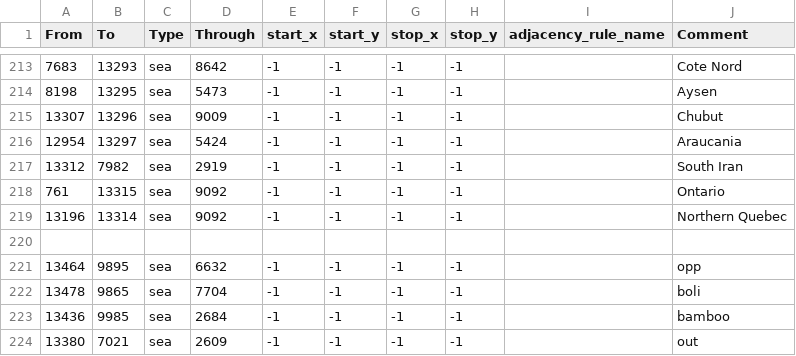
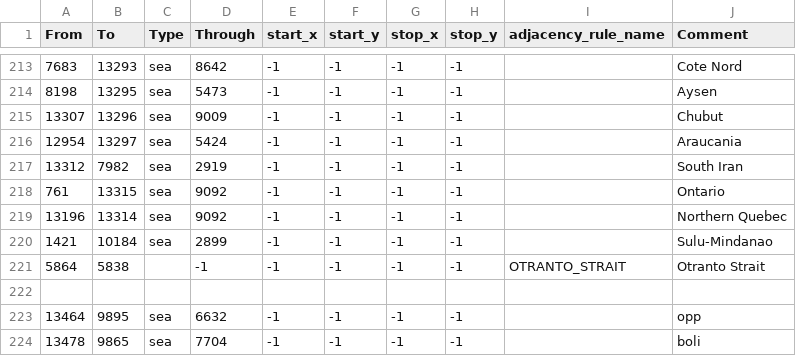
Before and after one commit to groupleader521/touhou114bate, a CSV file: map/adjacencies.csv, drawn as a sheet; only a part is shown, gaps mark what is left out; the shorter side is filled out with more unchanged rows; the diff names each change by its address in the sheet, - before the commit and + after, or states it on an @@ line.

```diff
--- a/map/adjacencies.csv
+++ b/map/adjacencies.csv
+row 220: 1421 | 10184 | sea | 2899 | -1 | -1 | -1 | -1 |  | Sulu-Mindanao
+row 221: 5864 | 5838 |  | -1 | -1 | -1 | -1 | -1 | OTRANTO_STRAIT | Otranto Strait
```
Also changed, not shown: map/definition.csv, 40 other files.
